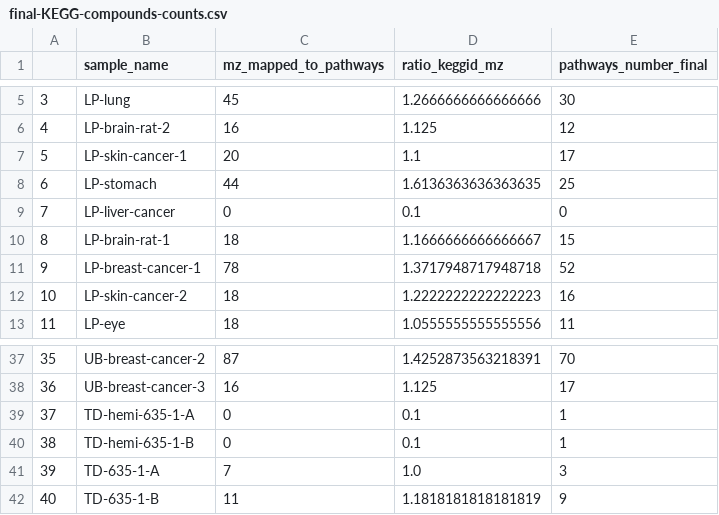
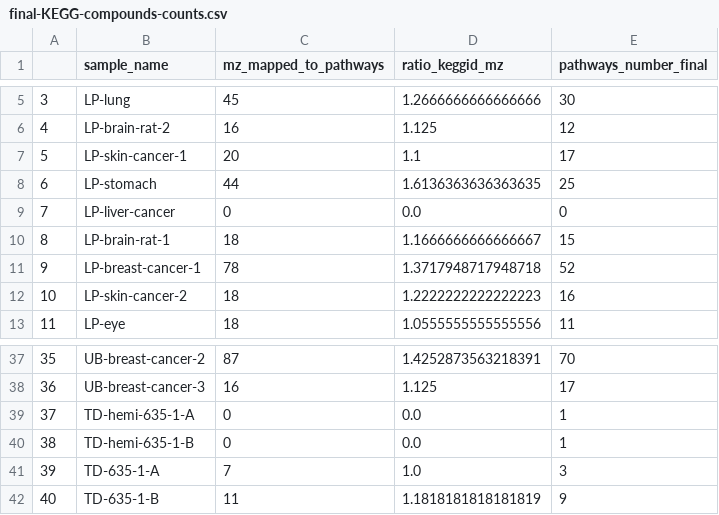
Before and after one commit to cbib/SpacePath, a CSV file: final-KEGG-compounds-counts.csv, drawn as a sheet; only a part is shown, gaps mark what is left out.

Commit message:
renewal of KEGG analysis with more samples, cont

```diff
--- a/final-KEGG-compounds-counts.csv
+++ b/final-KEGG-compounds-counts.csv
@@ -8,3 +8,3 @@
 6,LP-stomach,44,1.6136363636363635,25
-7,LP-liver-cancer,0,0.1,0
+7,LP-liver-cancer,0,0.0,0
 8,LP-brain-rat-1,18,1.1666666666666667,15
@@ -38,4 +38,4 @@
 36,UB-breast-cancer-3,16,1.125,17
-37,TD-hemi-635-1-A,0,0.1,1
-38,TD-hemi-635-1-B,0,0.1,1
+37,TD-hemi-635-1-A,0,0.0,1
+38,TD-hemi-635-1-B,0,0.0,1
 39,TD-635-1-A,7,1.0,3
```
Also changed, not shown: 1 other file.
